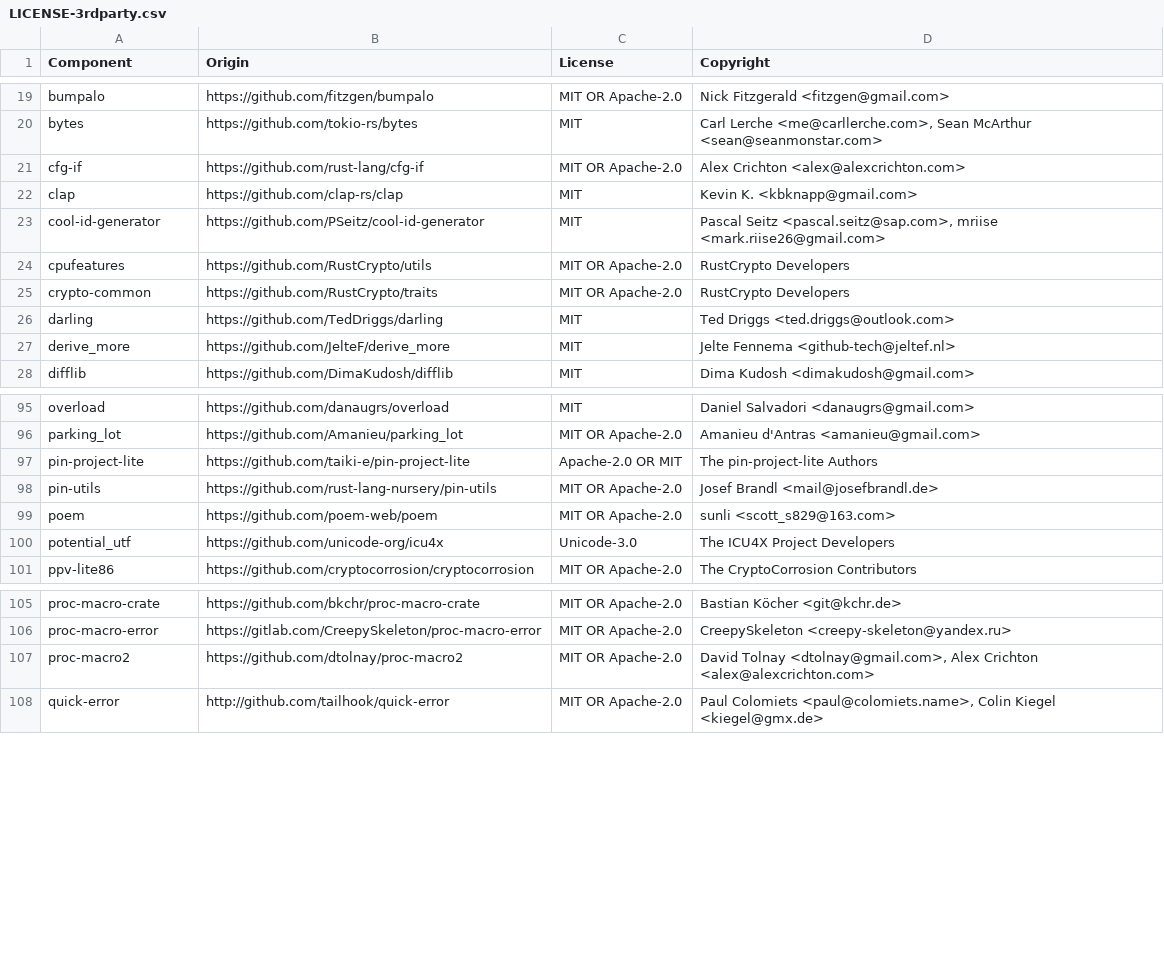
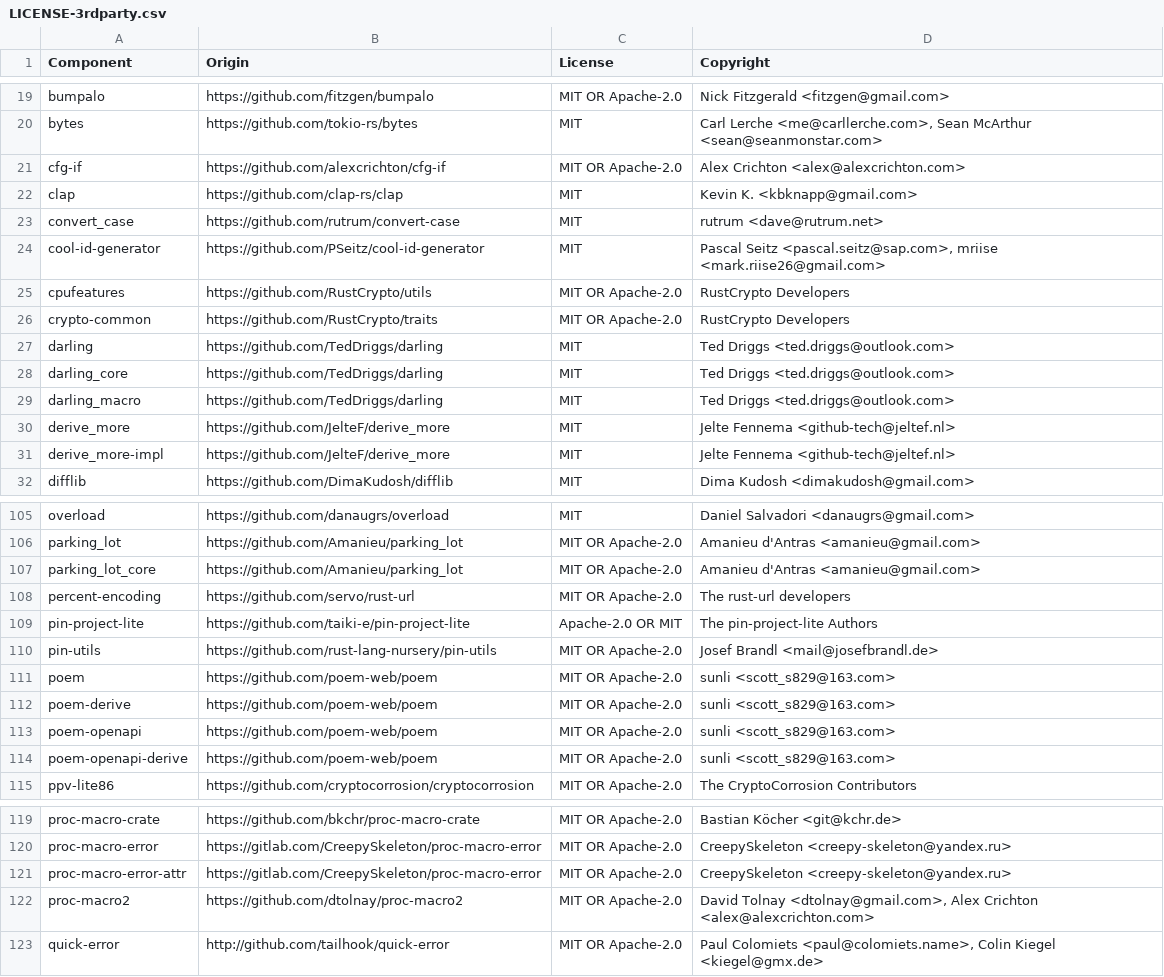
Before and after one commit to quickwit-oss/chitchat, a CSV file: LICENSE-3rdparty.csv, drawn as a sheet; only a part is shown, gaps mark what is left out; the diff covers the shown part only.

```diff
--- a/LICENSE-3rdparty.csv
+++ b/LICENSE-3rdparty.csv
@@ -20,4 +20,5 @@ bumpalo,https://github.com/fitzgen/bumpalo,MIT OR Apache-2.0,Nick Fitzgerald <fi
 bytes,https://github.com/tokio-rs/bytes,MIT,"Carl Lerche <me@carllerche.com>, Sean McArthur <sean@seanmonstar.com>"
-cfg-if,https://github.com/rust-lang/cfg-if,MIT OR Apache-2.0,Alex Crichton <alex@alexcrichton.com>
+cfg-if,https://github.com/alexcrichton/cfg-if,MIT OR Apache-2.0,Alex Crichton <alex@alexcrichton.com>
 clap,https://github.com/clap-rs/clap,MIT,Kevin K. <kbknapp@gmail.com>
+convert_case,https://github.com/rutrum/convert-case,MIT,rutrum <dave@rutrum.net>
 cool-id-generator,https://github.com/PSeitz/cool-id-generator,MIT,"Pascal Seitz <pascal.seitz@sap.com>, mriise <mark.riise26@gmail.com>"
@@ -26,3 +27,6 @@ crypto-common,https://github.com/RustCrypto/traits,MIT OR Apache-2.0,RustCrypto
 darling,https://github.com/TedDriggs/darling,MIT,Ted Driggs <ted.driggs@outlook.com>
+darling_core,https://github.com/TedDriggs/darling,MIT,Ted Driggs <ted.driggs@outlook.com>
+darling_macro,https://github.com/TedDriggs/darling,MIT,Ted Driggs <ted.driggs@outlook.com>
 derive_more,https://github.com/JelteF/derive_more,MIT,Jelte Fennema <github-tech@jeltef.nl>
+derive_more-impl,https://github.com/JelteF/derive_more,MIT,Jelte Fennema <github-tech@jeltef.nl>
 difflib,https://github.com/DimaKudosh/difflib,MIT,Dima Kudosh <dimakudosh@gmail.com>
@@ -96,2 +106,4 @@ overload,https://github.com/danaugrs/overload,MIT,Daniel Salvadori <danaugrs@gma
 parking_lot,https://github.com/Amanieu/parking_lot,MIT OR Apache-2.0,Amanieu d'Antras <amanieu@gmail.com>
+parking_lot_core,https://github.com/Amanieu/parking_lot,MIT OR Apache-2.0,Amanieu d'Antras <amanieu@gmail.com>
+percent-encoding,https://github.com/servo/rust-url,MIT OR Apache-2.0,The rust-url developers
 pin-project-lite,https://github.com/taiki-e/pin-project-lite,Apache-2.0 OR MIT,The pin-project-lite Authors
@@ -99,3 +111,5 @@ pin-utils,https://github.com/rust-lang-nursery/pin-utils,MIT OR Apache-2.0,Josef
 poem,https://github.com/poem-web/poem,MIT OR Apache-2.0,sunli <scott_s829@163.com>
-potential_utf,https://github.com/unicode-org/icu4x,Unicode-3.0,The ICU4X Project Developers
+poem-derive,https://github.com/poem-web/poem,MIT OR Apache-2.0,sunli <scott_s829@163.com>
+poem-openapi,https://github.com/poem-web/poem,MIT OR Apache-2.0,sunli <scott_s829@163.com>
+poem-openapi-derive,https://github.com/poem-web/poem,MIT OR Apache-2.0,sunli <scott_s829@163.com>
 ppv-lite86,https://github.com/cryptocorrosion/cryptocorrosion,MIT OR Apache-2.0,The CryptoCorrosion Contributors
@@ -106,2 +120,3 @@ proc-macro-crate,https://github.com/bkchr/proc-macro-crate,MIT OR Apache-2.0,Bas
 proc-macro-error,https://gitlab.com/CreepySkeleton/proc-macro-error,MIT OR Apache-2.0,CreepySkeleton <creepy-skeleton@yandex.ru>
+proc-macro-error-attr,https://gitlab.com/CreepySkeleton/proc-macro-error,MIT OR Apache-2.0,CreepySkeleton <creepy-skeleton@yandex.ru>
 proc-macro2,https://github.com/dtolnay/proc-macro2,MIT OR Apache-2.0,"David Tolnay <dtolnay@gmail.com>, Alex Crichton <alex@alexcrichton.com>"
```
Also changed, not shown: 28 added rows, 3 removed rows and 4 edited cells elsewhere in this file, 6 other files.
